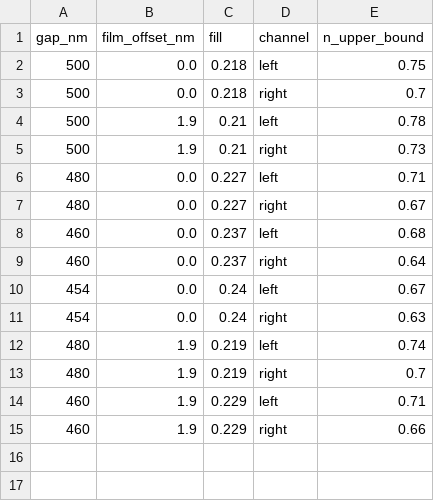
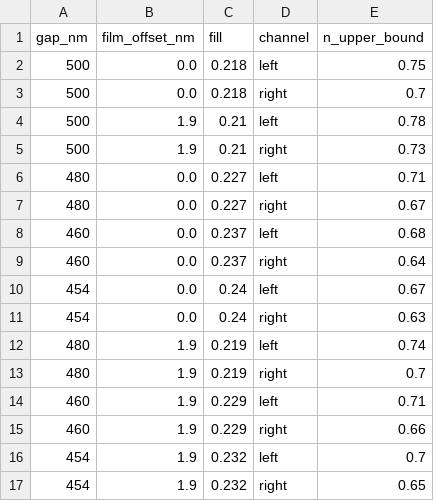
Before and after one commit to Soham-ChemE/ald-conformality, a CSV file: figures/exponent_scan_bounds_sensitivity.csv, drawn as a sheet; the diff names each change by its address in the sheet, - before the commit and + after, or states it on an @@ line.

Commit message:
Bound sensitivity: add the smallest measured gap with the film offset

```diff
--- a/figures/exponent_scan_bounds_sensitivity.csv
+++ b/figures/exponent_scan_bounds_sensitivity.csv
+row 16: 454 | 1.9 | 0.232 | left | 0.7
+row 17: 454 | 1.9 | 0.232 | right | 0.65
```
Also changed, not shown: 1 other file.
